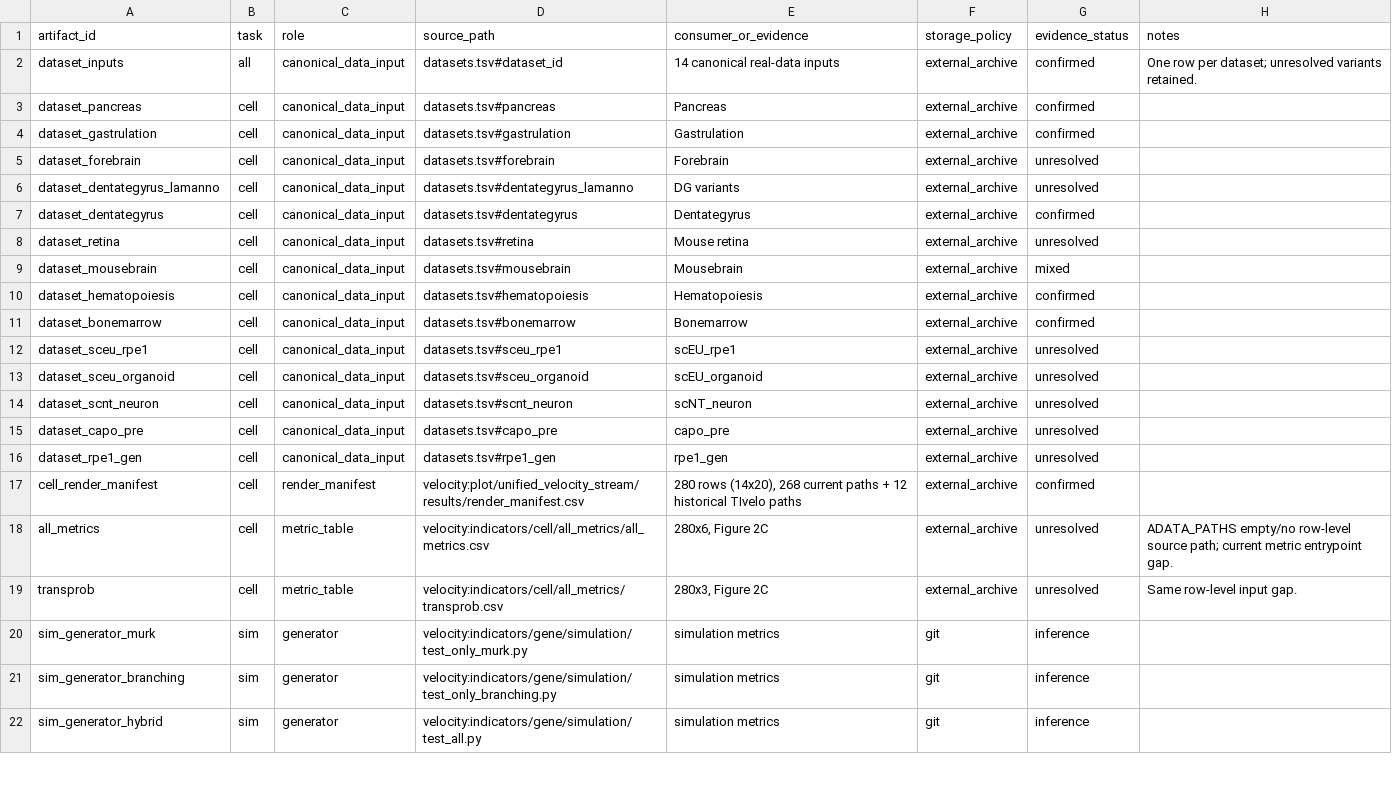
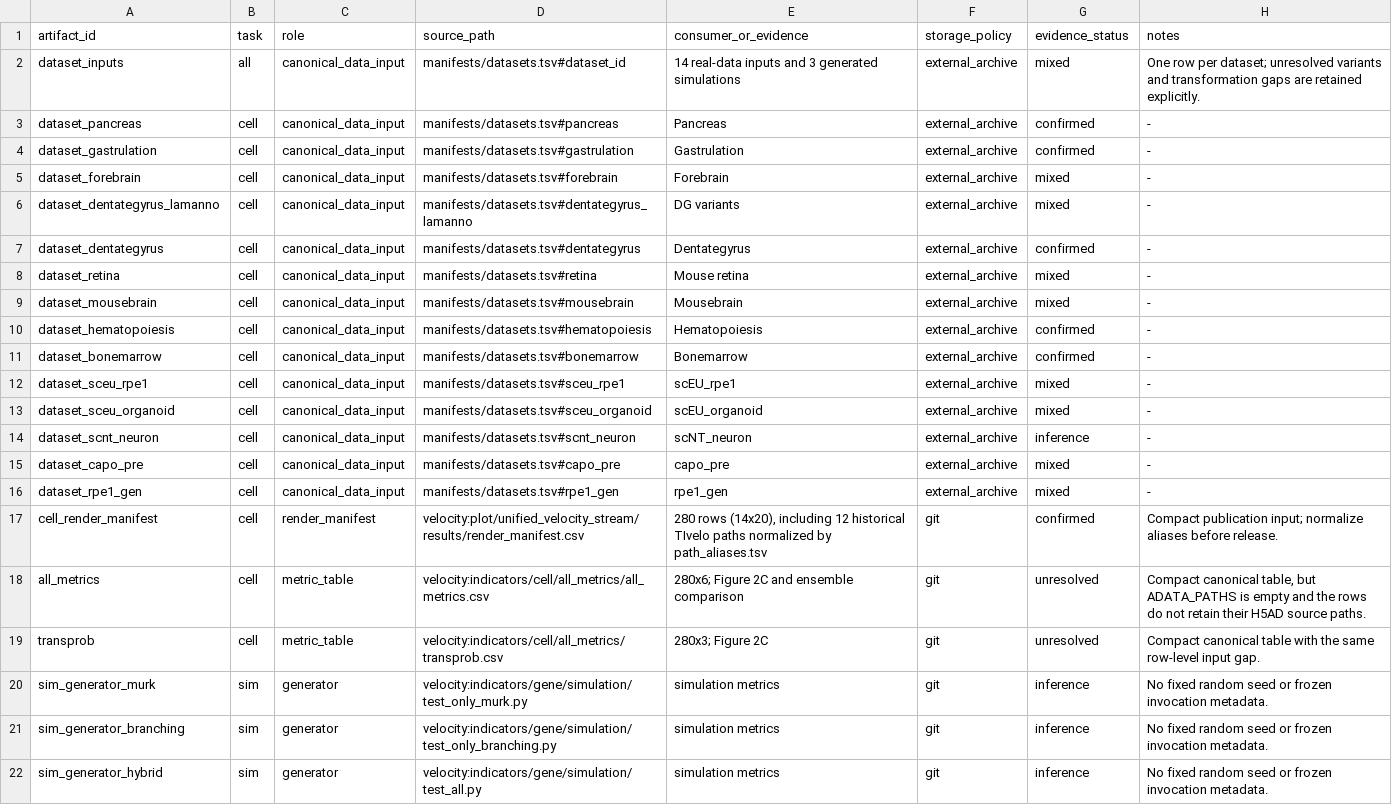
Before and after one commit to Tomorin259/benchmark_repository, a TSV file: manifests/publication_artifacts.tsv, drawn as a sheet; only a part is shown; the diff covers the shown part only.

Commit message:
docs: finalize benchmark data-source audit

```diff
--- a/manifests/publication_artifacts.tsv
+++ b/manifests/publication_artifacts.tsv
@@ -1,22 +1,22 @@
 artifact_id	task	role	source_path	consumer_or_evidence	storage_policy	evidence_status	notes
-dataset_inputs	all	canonical_data_input	datasets.tsv#dataset_id	14 canonical real-data inputs	external_archive	confirmed	One row per dataset; unresolved variants retained.
-dataset_pancreas	cell	canonical_data_input	datasets.tsv#pancreas	Pancreas	external_archive	confirmed	
-dataset_gastrulation	cell	canonical_data_input	datasets.tsv#gastrulation	Gastrulation	external_archive	confirmed	
-dataset_forebrain	cell	canonical_data_input	datasets.tsv#forebrain	Forebrain	external_archive	unresolved	
-dataset_dentategyrus_lamanno	cell	canonical_data_input	datasets.tsv#dentategyrus_lamanno	DG variants	external_archive	unresolved	
-dataset_dentategyrus	cell	canonical_data_input	datasets.tsv#dentategyrus	Dentategyrus	external_archive	confirmed	
-dataset_retina	cell	canonical_data_input	datasets.tsv#retina	Mouse retina	external_archive	unresolved	
-dataset_mousebrain	cell	canonical_data_input	datasets.tsv#mousebrain	Mousebrain	external_archive	mixed	
-dataset_hematopoiesis	cell	canonical_data_input	datasets.tsv#hematopoiesis	Hematopoiesis	external_archive	confirmed	
-dataset_bonemarrow	cell	canonical_data_input	datasets.tsv#bonemarrow	Bonemarrow	external_archive	confirmed	
-dataset_sceu_rpe1	cell	canonical_data_input	datasets.tsv#sceu_rpe1	scEU_rpe1	external_archive	unresolved	
-dataset_sceu_organoid	cell	canonical_data_input	datasets.tsv#sceu_organoid	scEU_organoid	external_archive	unresolved	
-dataset_scnt_neuron	cell	canonical_data_input	datasets.tsv#scnt_neuron	scNT_neuron	external_archive	unresolved	
-dataset_capo_pre	cell	canonical_data_input	datasets.tsv#capo_pre	capo_pre	external_archive	unresolved	
-dataset_rpe1_gen	cell	canonical_data_input	datasets.tsv#rpe1_gen	rpe1_gen	external_archive	unresolved	
-cell_render_manifest	cell	render_manifest	velocity:plot/unified_velocity_stream/results/render_manifest.csv	280 rows (14x20), 268 current paths + 12 historical TIvelo paths	external_archive	confirmed	
-all_metrics	cell	metric_table	velocity:indicators/cell/all_metrics/all_metrics.csv	280x6, Figure 2C	external_archive	unresolved	ADATA_PATHS empty/no row-level source path; current metric entrypoint gap.
-transprob	cell	metric_table	velocity:indicators/cell/all_metrics/transprob.csv	280x3, Figure 2C	external_archive	unresolved	Same row-level input gap.
-sim_generator_murk	sim	generator	velocity:indicators/gene/simulation/test_only_murk.py	simulation metrics	git	inference	
-sim_generator_branching	sim	generator	velocity:indicators/gene/simulation/test_only_branching.py	simulation metrics	git	inference	
-sim_generator_hybrid	sim	generator	velocity:indicators/gene/simulation/test_all.py	simulation metrics	git	inference	
+dataset_inputs	all	canonical_data_input	manifests/datasets.tsv#dataset_id	14 real-data inputs and 3 generated simulations	external_archive	mixed	One row per dataset; unresolved variants and transformation gaps are retained explicitly.
+dataset_pancreas	cell	canonical_data_input	manifests/datasets.tsv#pancreas	Pancreas	external_archive	confirmed	-
+dataset_gastrulation	cell	canonical_data_input	manifests/datasets.tsv#gastrulation	Gastrulation	external_archive	confirmed	-
+dataset_forebrain	cell	canonical_data_input	manifests/datasets.tsv#forebrain	Forebrain	external_archive	mixed	-
+dataset_dentategyrus_lamanno	cell	canonical_data_input	manifests/datasets.tsv#dentategyrus_lamanno	DG variants	external_archive	mixed	-
+dataset_dentategyrus	cell	canonical_data_input	manifests/datasets.tsv#dentategyrus	Dentategyrus	external_archive	confirmed	-
+dataset_retina	cell	canonical_data_input	manifests/datasets.tsv#retina	Mouse retina	external_archive	mixed	-
+dataset_mousebrain	cell	canonical_data_input	manifests/datasets.tsv#mousebrain	Mousebrain	external_archive	mixed	-
+dataset_hematopoiesis	cell	canonical_data_input	manifests/datasets.tsv#hematopoiesis	Hematopoiesis	external_archive	confirmed	-
+dataset_bonemarrow	cell	canonical_data_input	manifests/datasets.tsv#bonemarrow	Bonemarrow	external_archive	confirmed	-
+dataset_sceu_rpe1	cell	canonical_data_input	manifests/datasets.tsv#sceu_rpe1	scEU_rpe1	external_archive	mixed	-
+dataset_sceu_organoid	cell	canonical_data_input	manifests/datasets.tsv#sceu_organoid	scEU_organoid	external_archive	mixed	-
+dataset_scnt_neuron	cell	canonical_data_input	manifests/datasets.tsv#scnt_neuron	scNT_neuron	external_archive	inference	-
+dataset_capo_pre	cell	canonical_data_input	manifests/datasets.tsv#capo_pre	capo_pre	external_archive	mixed	-
+dataset_rpe1_gen	cell	canonical_data_input	manifests/datasets.tsv#rpe1_gen	rpe1_gen	external_archive	mixed	-
+cell_render_manifest	cell	render_manifest	velocity:plot/unified_velocity_stream/results/render_manifest.csv	280 rows (14x20), including 12 historical TIvelo paths normalized by path_aliases.tsv	git	confirmed	Compact publication input; normalize aliases before release.
+all_metrics	cell	metric_table	velocity:indicators/cell/all_metrics/all_metrics.csv	280x6; Figure 2C and ensemble comparison	git	unresolved	Compact canonical table, but ADATA_PATHS is empty and the rows do not retain their H5AD source paths.
+transprob	cell	metric_table	velocity:indicators/cell/all_metrics/transprob.csv	280x3; Figure 2C	git	unresolved	Compact canonical table with the same row-level input gap.
+sim_generator_murk	sim	generator	velocity:indicators/gene/simulation/test_only_murk.py	simulation metrics	git	inference	No fixed random seed or frozen invocation metadata.
+sim_generator_branching	sim	generator	velocity:indicators/gene/simulation/test_only_branching.py	simulation metrics	git	inference	No fixed random seed or frozen invocation metadata.
+sim_generator_hybrid	sim	generator	velocity:indicators/gene/simulation/test_all.py	simulation metrics	git	inference	No fixed random seed or frozen invocation metadata.
```
Also changed, not shown: 1 added row and 57 edited cells elsewhere in this file, manifests/datasets.tsv, manifests/path_aliases.tsv, 2 other files.
